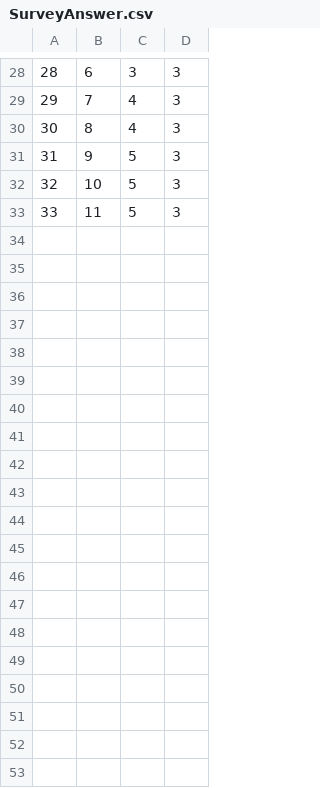
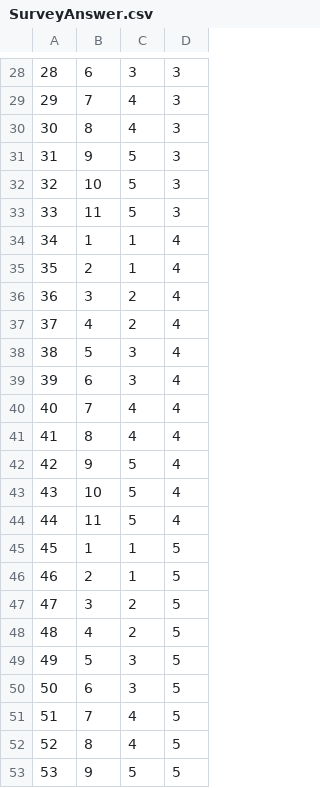
Before and after one commit to eug703/projectTwo, a CSV file: database/SurveyAnswer.csv, drawn as a sheet; only a part is shown, gaps mark what is left out; the diff covers the shown part only.

```diff
--- a/database/SurveyAnswer.csv
+++ b/database/SurveyAnswer.csv
@@ -33 +33,21 @@
 33,11,5,3
+34,1,1,4
+35,2,1,4
+36,3,2,4
+37,4,2,4
+38,5,3,4
+39,6,3,4
+40,7,4,4
+41,8,4,4
+42,9,5,4
+43,10,5,4
+44,11,5,4
+45,1,1,5
+46,2,1,5
+47,3,2,5
+48,4,2,5
+49,5,3,5
+50,6,3,5
+51,7,4,5
+52,8,4,5
+53,9,5,5
```
Also changed, not shown: 24 added rows elsewhere in this file, 1 other file.
